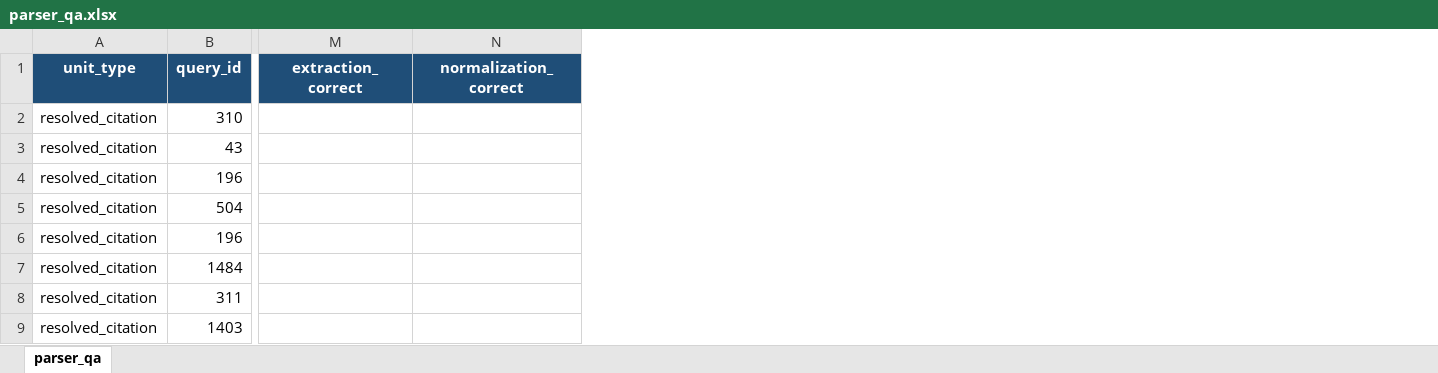
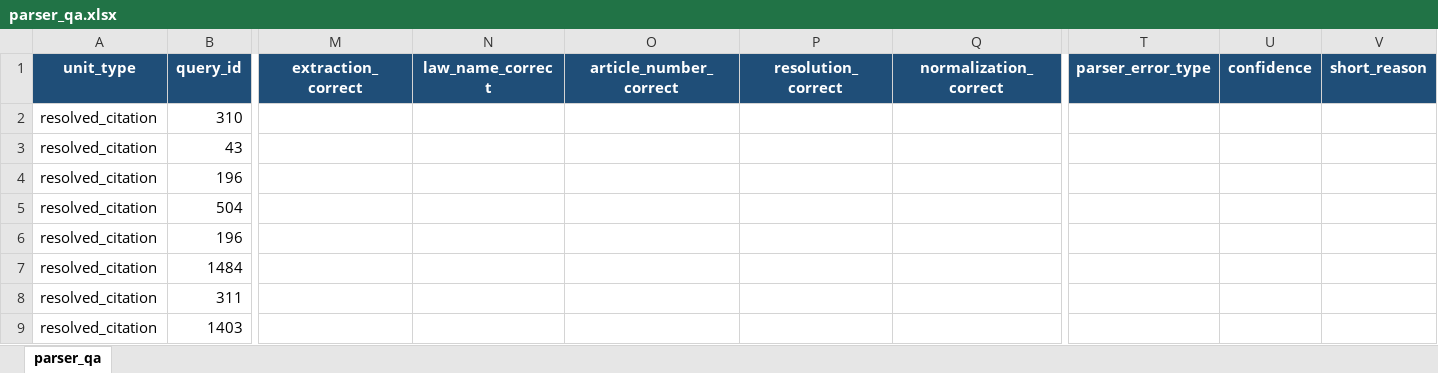
Before and after one commit to Xiaoqin-pro/Law, an Excel workbook: reports/phase3_5/parser_qa.xlsx, sheet parser_qa, drawn as a sheet; only a part is shown, gaps mark what is left out; values as stored, in another font and other column widths than the file's, no borders; table styles not drawn; the diff names each change by its address in the sheet, - before the commit and + after, or states it on an @@ line.

Commit message:
prepare Phase 3.5B-1 validation

```diff
--- a/reports/phase3_5/parser_qa.xlsx (sheet parser_qa)
+++ b/reports/phase3_5/parser_qa.xlsx (sheet parser_qa)
+column N (law_name_correct), empty
+column O (article_number_correct), empty
+column P (resolution_correct), empty
+column T (parser_error_type), empty
+column U (confidence), empty
+column V (short_reason), empty
```
Also changed, not shown: reports/phase3_5/manual_audit.xlsx, 16 other files.
